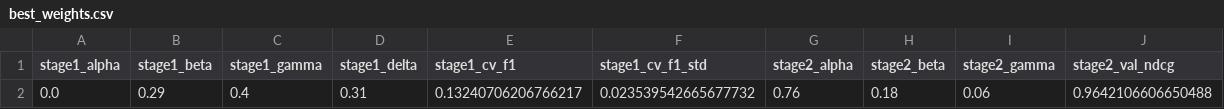
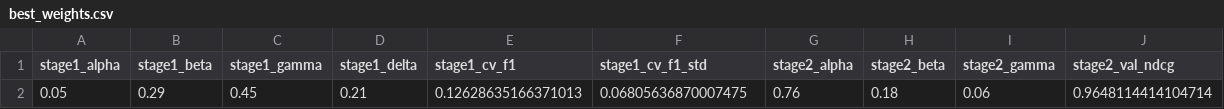
Before and after one commit to nam-spec/Smart-city-complaint-system, a CSV file: smart-city-complaint-system/ml/data/best_weights.csv, drawn as a sheet; removed rows and columns are numbered as before the commit, all else as after; the diff names each change by its address in the sheet, - before the commit and + after, or states it on an @@ line.

```diff
--- a/smart-city-complaint-system/ml/data/best_weights.csv
+++ b/smart-city-complaint-system/ml/data/best_weights.csv
-row 2: 0.0 | 0.29 | 0.4 | 0.31 | 0.13240706206766217 | 0.023539542665677732 | 0.76 | 0.18 | 0.06 | 0.9642106606650488
+row 2: 0.05 | 0.29 | 0.45 | 0.21 | 0.12628635166371013 | 0.06805636870007475 | 0.76 | 0.18 | 0.06 | 0.9648114414104714
```
Also changed, not shown: smart-city-complaint-system/ml/data/evaluation_results.csv, smart-city-complaint-system/ml/data/explainability_table.csv, 45 other files.
